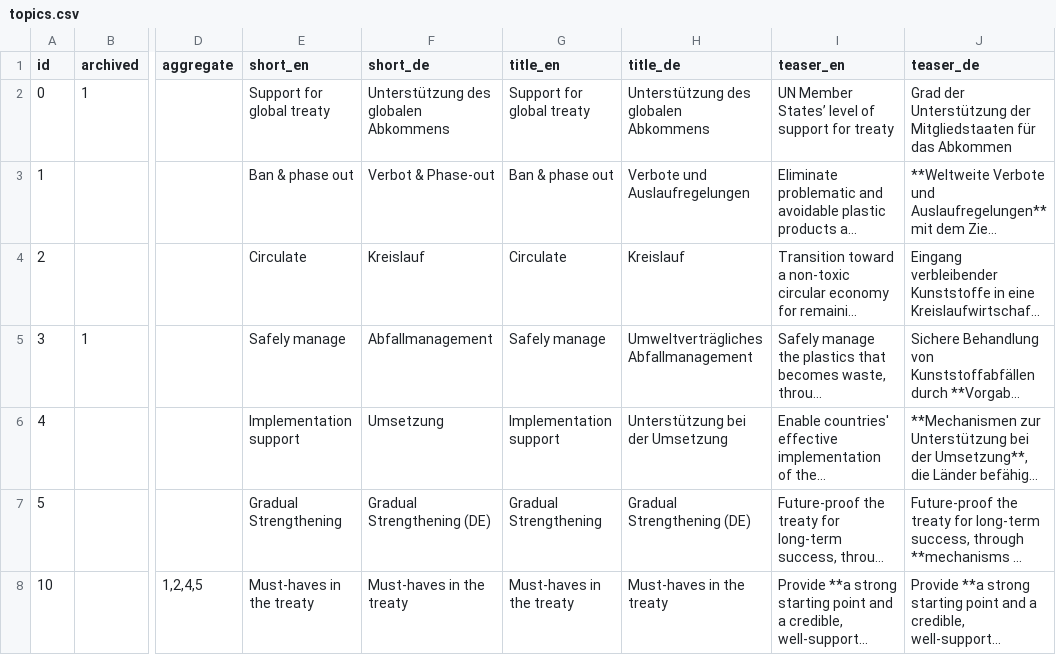
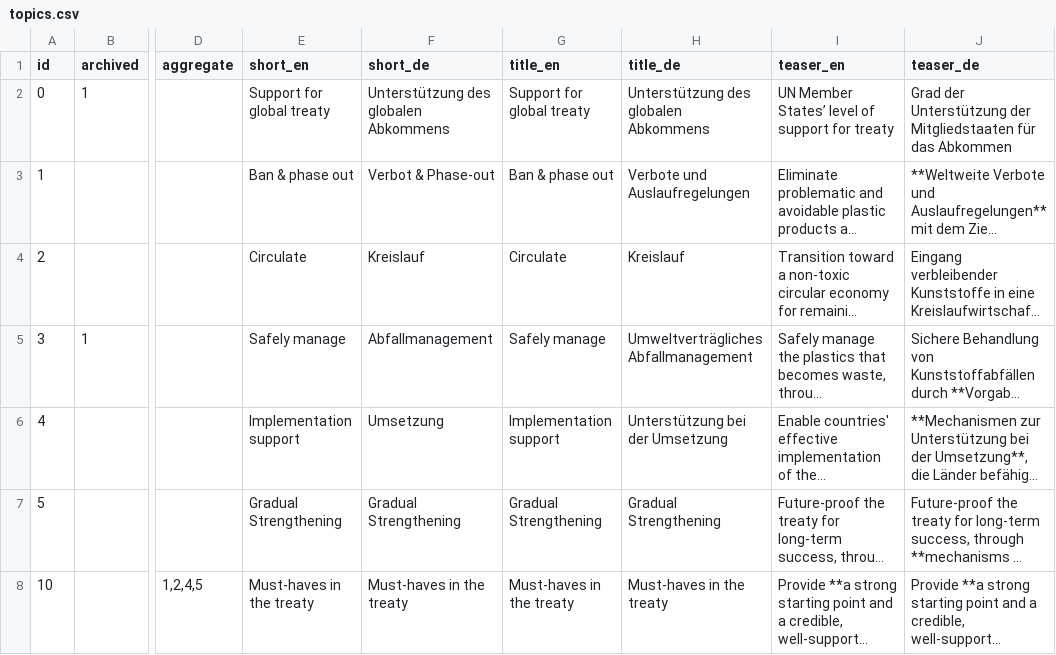
Before and after one commit to WWF-Deutschland/plastic-navigator-test, a CSV file: data/layers/policy/topics.csv, drawn as a sheet; only a part is shown, gaps mark what is left out; long unchanged cells end in …; the diff names each change by its address in the sheet, - before the commit and + after, or states it on an @@ line.

Commit message:
update data once more

```diff
--- a/data/layers/policy/topics.csv
+++ b/data/layers/policy/topics.csv
-F7 (short_de): Gradual Strengthening (DE)
+F7 (short_de): Gradual Strengthening
-H7 (title_de): Gradual Strengthening (DE)
+H7 (title_de): Gradual Strengthening
```
